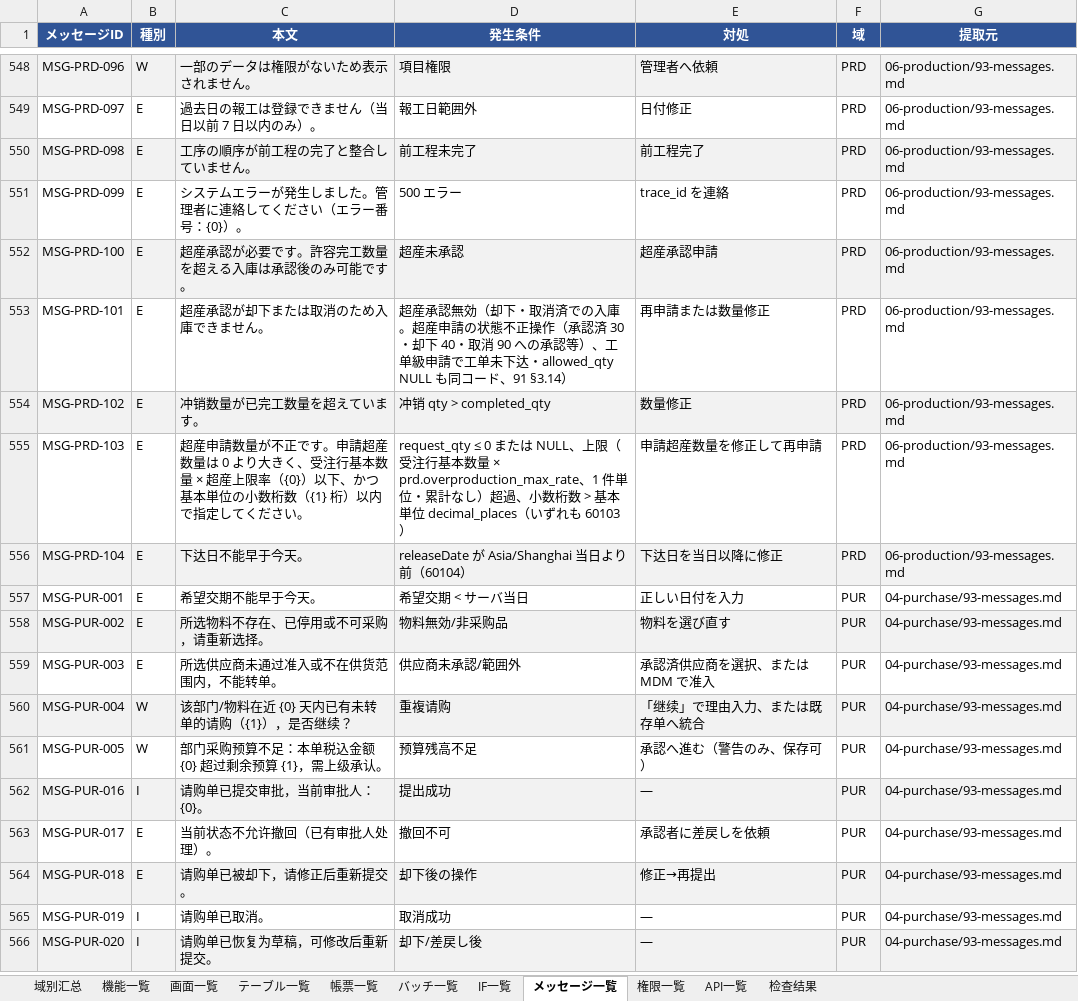
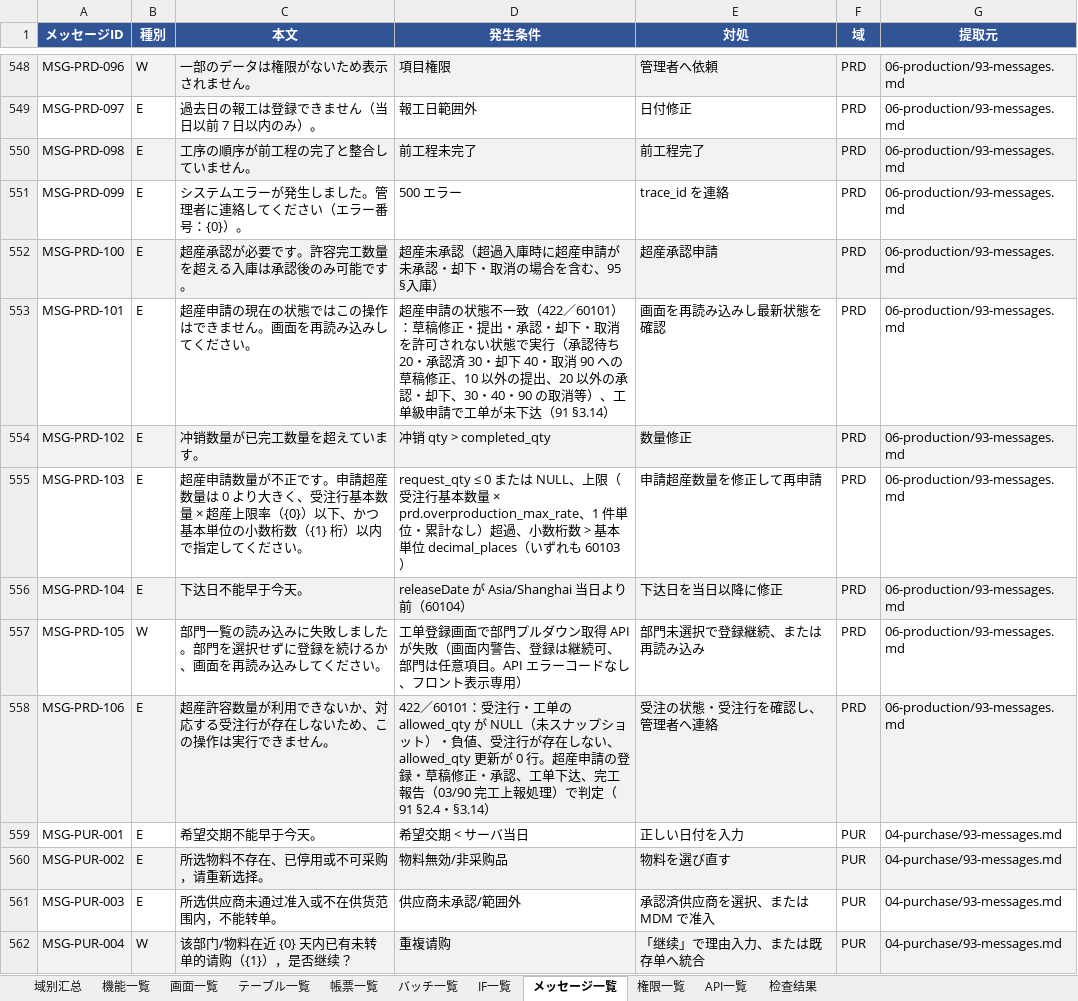
Before and after one commit to Akarin7784/stellar-erp, an Excel workbook: docs/design/20-matrix/Stellar_ERP_详细设计书一览.xlsx, sheet メッセージ一覧, drawn as a sheet; only a part is shown, gaps mark what is left out; the shorter side is filled out with more unchanged rows; values as stored, in another font and other column widths than the file's, no borders; the diff names each change by its address in the sheet, - before the commit and + after, or states it on an @@ line.

```diff
--- a/docs/design/20-matrix/Stellar_ERP_详细设计书一览.xlsx (sheet メッセージ一覧)
+++ b/docs/design/20-matrix/Stellar_ERP_详细设计书一览.xlsx (sheet メッセージ一覧)
-D552 (発生条件): 超産未承認
+D552 (発生条件): 超産未承認（超過入庫時に超産申請が未承認・却下・取消の場合を含む、95 §入庫）
-C553 (本文): 超産承認が却下または取消のため入庫できません。
+C553 (本文): 超産申請の現在の状態ではこの操作はできません。画面を再読み込みしてください。
-D553 (発生条件): 超産承認無効（却下・取消済での入庫。超産申請の状態不正操作（承認済 30・却下 40・取消 90 への承認等）、工单級申請で工单未下达・allowed_qty NULL も同コード、91 §3.14）
+D553 (発生条件): 超産申請の状態不一致（422／60101）：草稿修正・提出・承認・却下・取消を許可されない状態で実行（承認待ち 20・承認済 30・却下 40・取消 90 への草稿修正、10 以外の提出、20 以外の承認・却下、30・40・90 の取消等）、工单級申請で工单が未下达（91 §3.14）
-E553 (対処): 再申請または数量修正
+E553 (対処): 画面を再読み込みし最新状態を確認
+row 557: MSG-PRD-105 | W | 部門一覧の読み込みに失敗しました。部門を選択せずに登録を続けるか、画面を再読み込みしてください。 | 工单登録画面で部門プルダウン取得 API が失敗（画面内警告、登録は継続可、部門は任意項目。API エラーコードなし、フロント表示専用） | 部門未選択で登録継続、または再読み込み | PRD | 06-production/93-messages.md
+row 558: MSG-PRD-106 | E | 超産許容数量が利用できないか、対応する受注行が存在しないため、この操作は実行できません。 | 422／60101：受注行・工单の allowed_qty が NULL（未スナップショット）・負値、受注行が存在しない、allowed_qty 更新が 0 行。超産申請の登録・草稿修正・承認、工单下达、完工報告（03/90 完工上報処理）で判定（91 §2.4・§3.14） | 受注の状態・受注行を確認し、管理者へ連絡 | PRD | 06-production/93-messages.md
```
Also changed, not shown: sheet 域别汇总, 10 other files.
